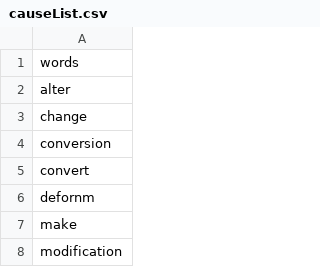
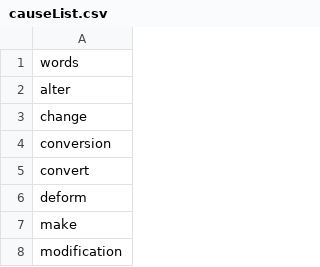
Before and after one commit to Twko1127/data_co, a CSV file: causeList.csv, drawn as a sheet; only a part is shown.

Commit message:
revert

```diff
--- a/causeList.csv
+++ b/causeList.csv
@@ -5,3 +5,3 @@ conversion
 convert
-defornm
+deform
 make
```
